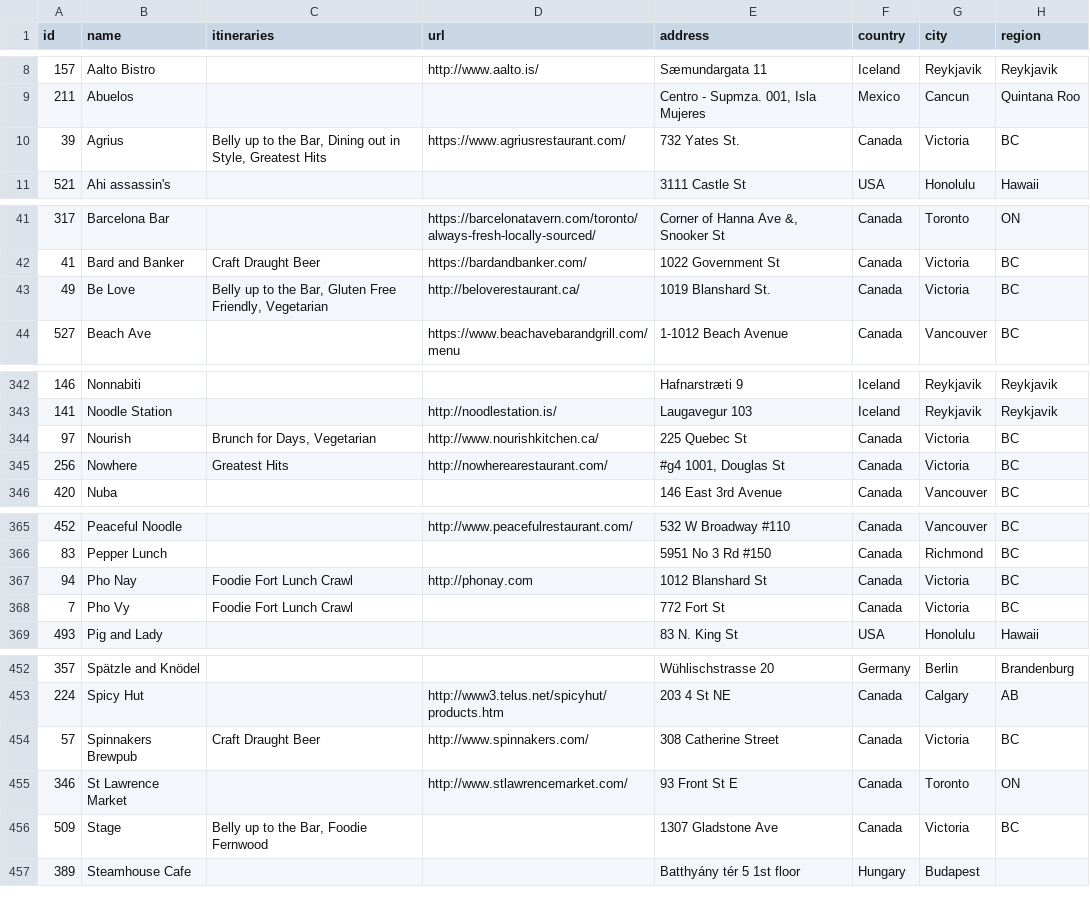
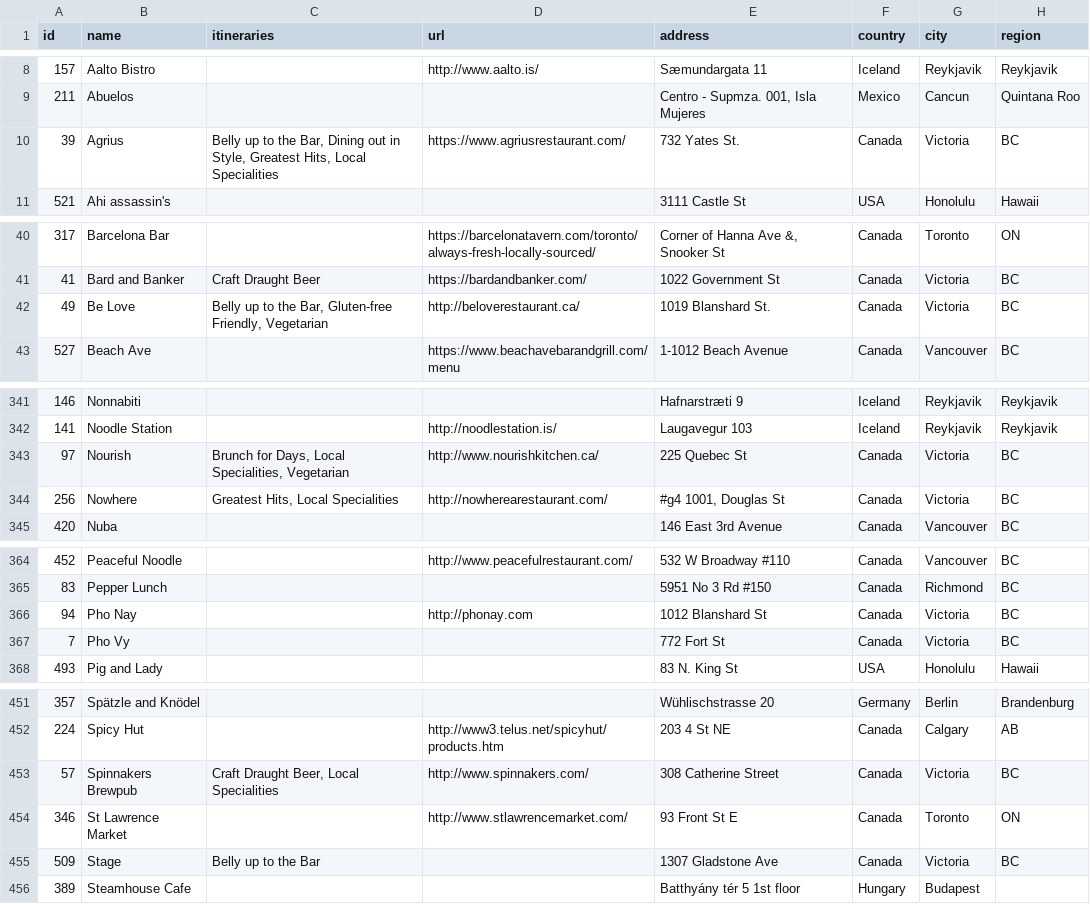
Before and after one commit to jenreiher/forkitliststatic, a CSV file: content/restaurants.csv, drawn as a sheet; only a part is shown, gaps mark what is left out; addresses are those after the commit; the diff covers the shown part only; the diff names each change by its address in the sheet, - before the commit and + after, or states it on an @@ line.

```diff
--- a/content/restaurants.csv
+++ b/content/restaurants.csv
-C10 (itineraries): …Style, Greatest Hits
+C10 (itineraries): …Style, Greatest Hits, Local Specialities
-C42 (itineraries): …the Bar, Gluten Free Friendly, Vegetarian
+C42 (itineraries): …the Bar, Gluten-free Friendly, Vegetarian
-C343 (itineraries): Brunch for Days, Vegetarian
+C343 (itineraries): Brunch for Days, Local Specialities, Vegetarian
-C344 (itineraries): Greatest Hits
+C344 (itineraries): Greatest Hits, Local Specialities
-C366:C367 (itineraries): Foodie Fort Lunch Crawl
+C366:C367 (itineraries): (empty)
-C453 (itineraries): Craft Draught Beer
+C453 (itineraries): Craft Draught Beer, Local Specialities
-C455 (itineraries): Belly up to the Bar, Foodie Fernwood
+C455 (itineraries): Belly up to the Bar
```
Also changed, not shown: 1 removed row and 25 edited cells elsewhere in this file, 2 other files.
